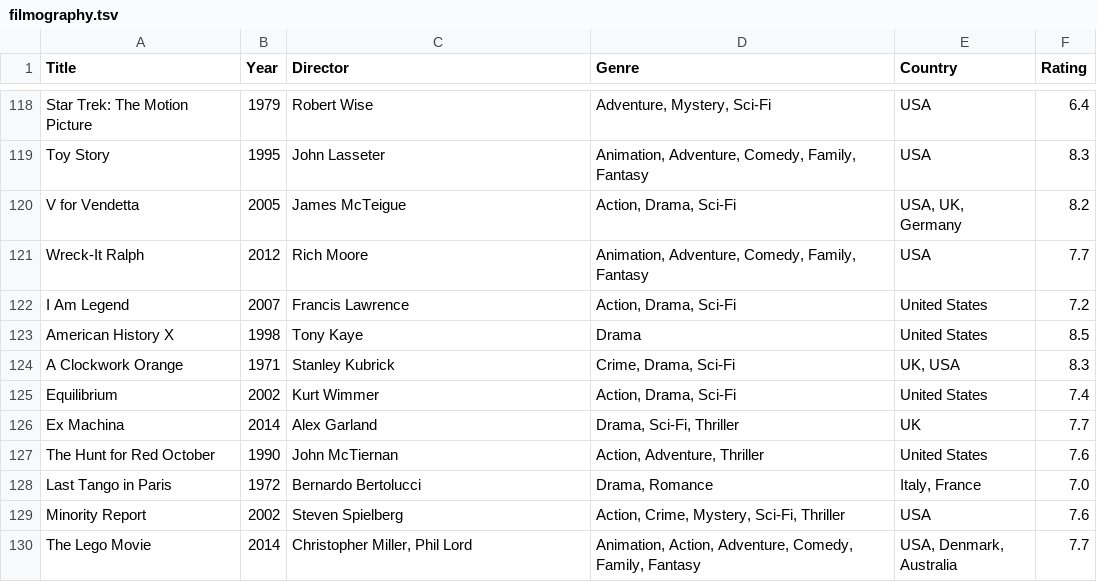
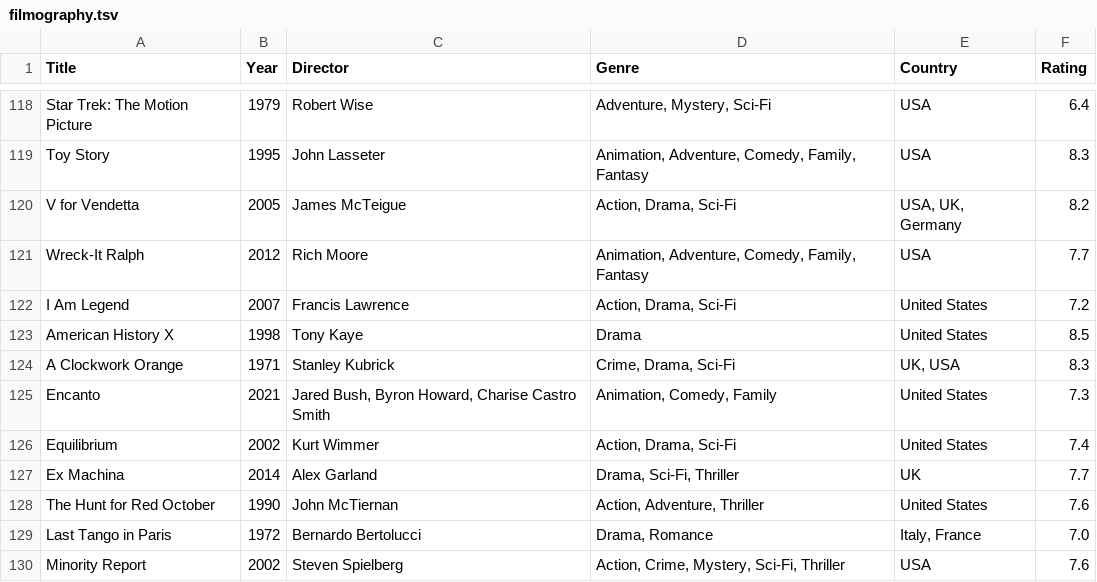
Before and after one commit to mad4j/book-mdpc, a TSV file: filmography.tsv, drawn as a sheet; only a part is shown, gaps mark what is left out; the shorter side is filled out with more unchanged rows; the diff names each change by its address in the sheet, - before the commit and + after, or states it on an @@ line.

```diff
--- a/filmography.tsv
+++ b/filmography.tsv
+row 125: Encanto | 2021 | Jared Bush, Byron Howard, Charise Castro Smith | Animation, Comedy, Family | United States | 7.3
```
Also changed, not shown: 3 other files.
